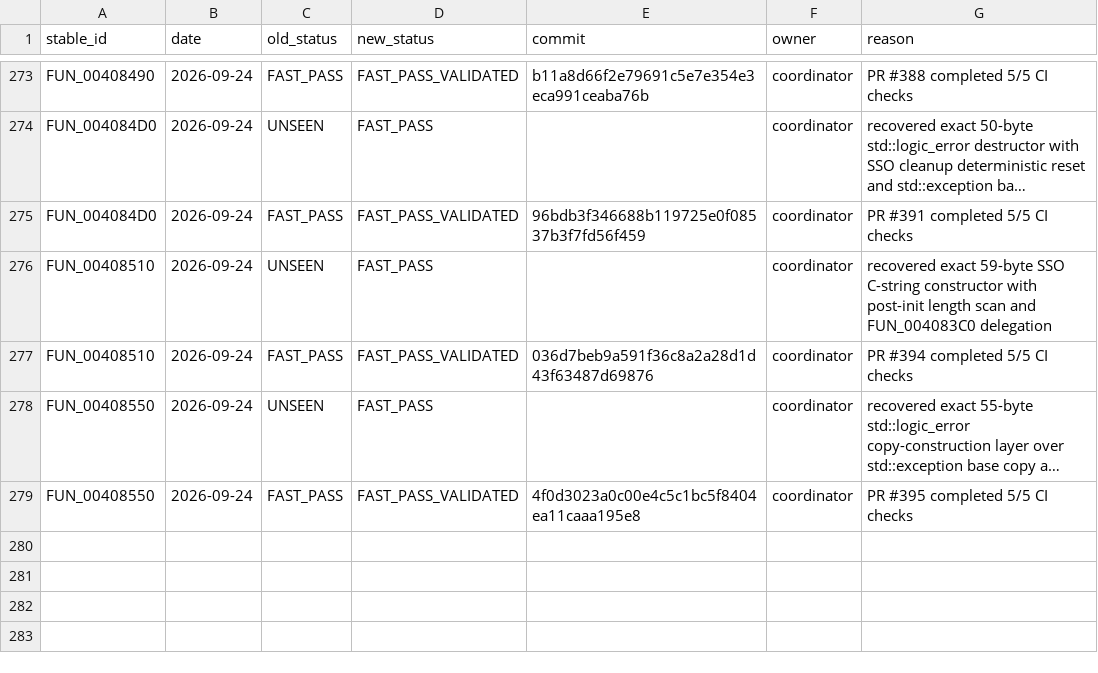
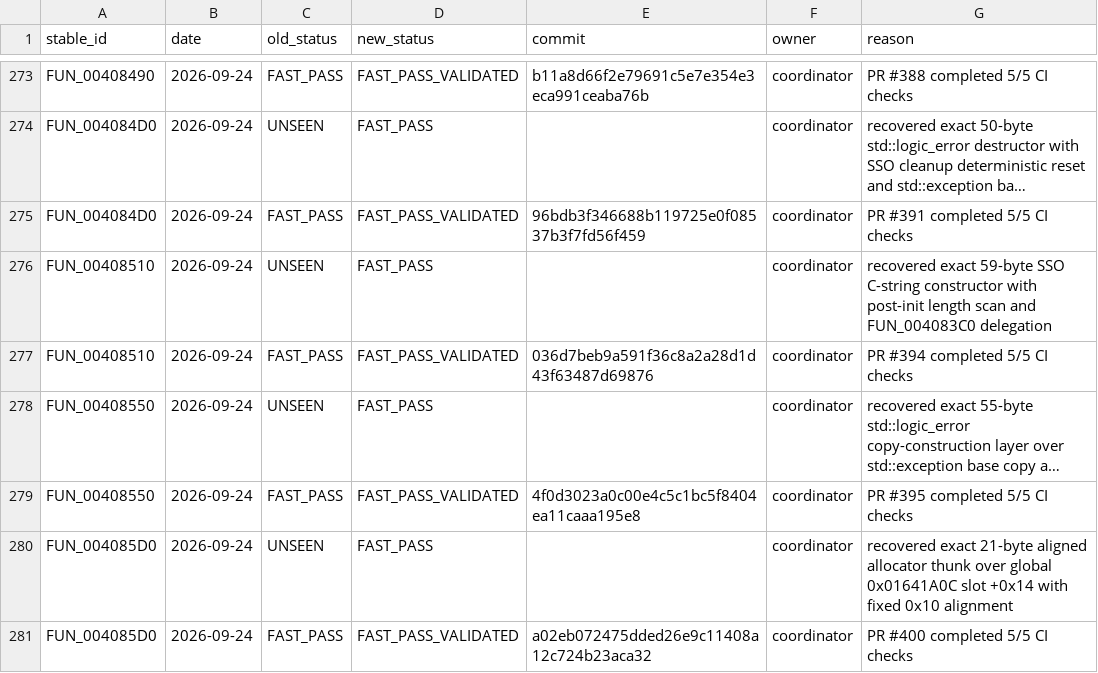
Before and after one commit to Putxo/BioHazard-V-Resurrection, a CSV file: database/history.csv, drawn as a sheet; only a part is shown, gaps mark what is left out; long unchanged cells end in …; the diff names each change by its address in the sheet, - before the commit and + after, or states it on an @@ line.

Commit message:
Publish FUN_004085D0 history

```diff
--- a/database/history.csv
+++ b/database/history.csv
+row 280: FUN_004085D0 | 2026-09-24 | UNSEEN | FAST_PASS |  | coordinator | recovered exact 21-byte aligned allocator thunk over global 0x01641A0C slot +0x14 with fixed 0x10 alignment
+row 281: FUN_004085D0 | 2026-09-24 | FAST_PASS | FAST_PASS_VALIDATED | a02eb072475dded26e9c11408a12c724b23aca32 | coordinator | PR #400 completed 5/5 CI checks
```
